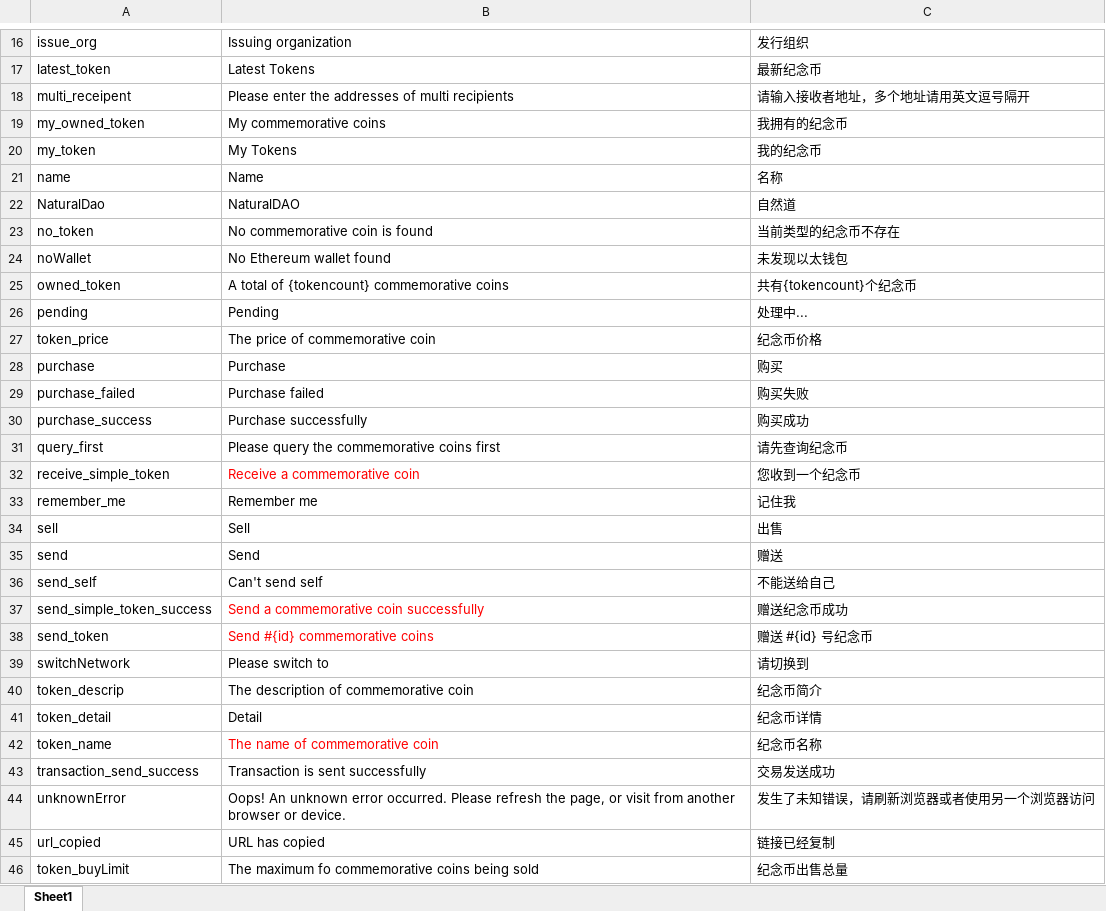
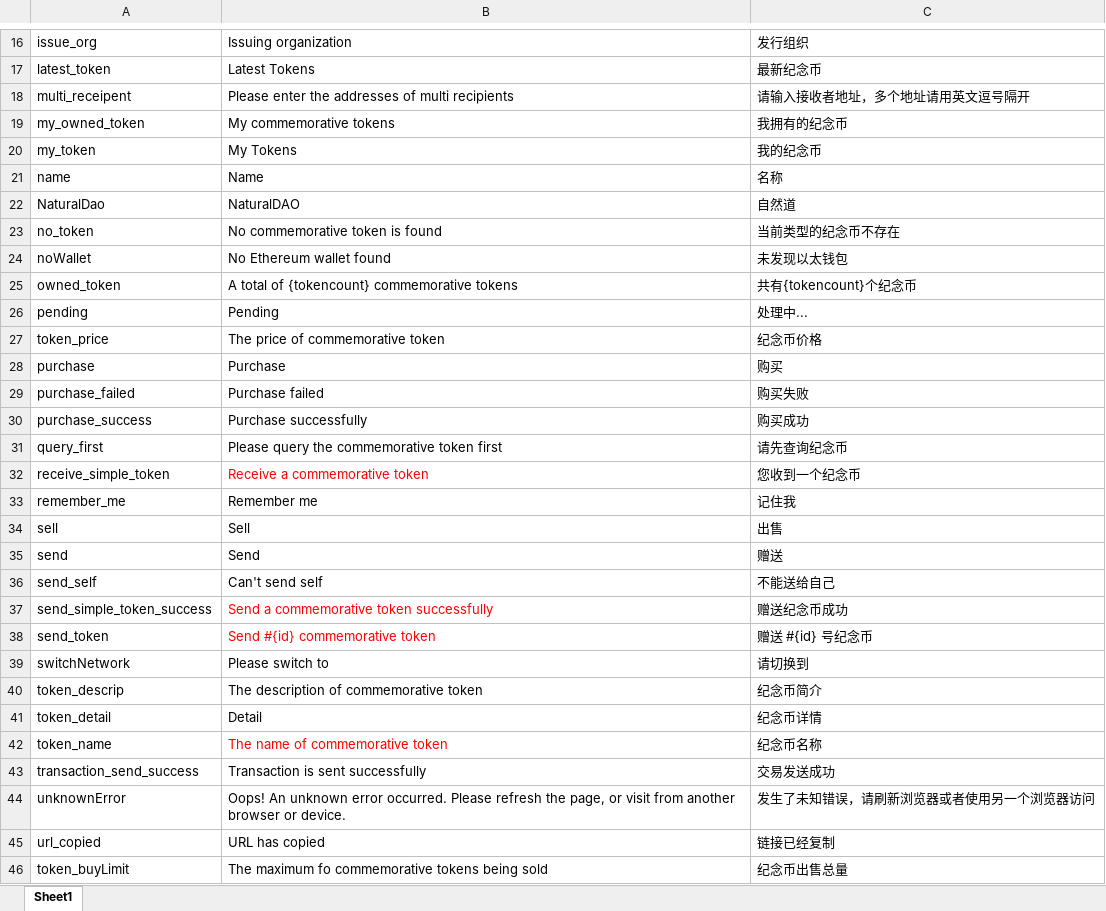
Before and after one commit to DAism2019/ComToken, an Excel workbook: client/public/locales/multilanguage.xlsx, sheet Sheet1, drawn as a sheet; only a part is shown, gaps mark what is left out; values as stored, in another font and other column widths than the file's, no borders; the diff covers the shown part only; the diff names each change by its address in the sheet, - before the commit and + after, or states it on an @@ line.

```diff
--- a/client/public/locales/multilanguage.xlsx (sheet Sheet1)
+++ b/client/public/locales/multilanguage.xlsx (sheet Sheet1)
-B19: My commemorative coins
+B19: My commemorative tokens
-B23: No commemorative coin is found
+B23: No commemorative token is found
-B25: A total of {tokencount} commemorative coins
+B25: A total of {tokencount} commemorative tokens
-B27: The price of commemorative coin
+B27: The price of commemorative token
-B31: Please query the commemorative coins first
+B31: Please query the commemorative token first
-B32: Receive a commemorative coin
+B32: Receive a commemorative token
-B37: Send a commemorative coin successfully
+B37: Send a commemorative token successfully
-B38: Send #{id} commemorative coins
+B38: Send #{id} commemorative token
-B40: The description of commemorative coin
+B40: The description of commemorative token
-B42: The name of commemorative coin
+B42: The name of commemorative token
-B46: …fo commemorative coins being sold
+B46: …fo commemorative tokens being sold
```
Also changed, not shown: 3 edited cells elsewhere in this sheet, client/build/locales/multilanguage.xlsx, 2 other files.
